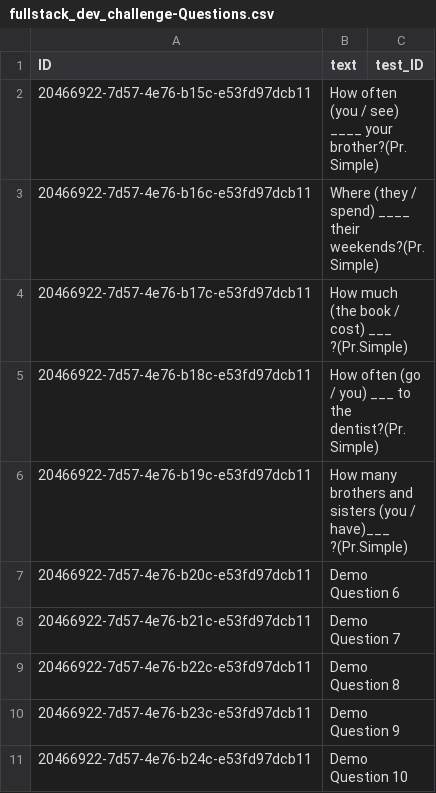
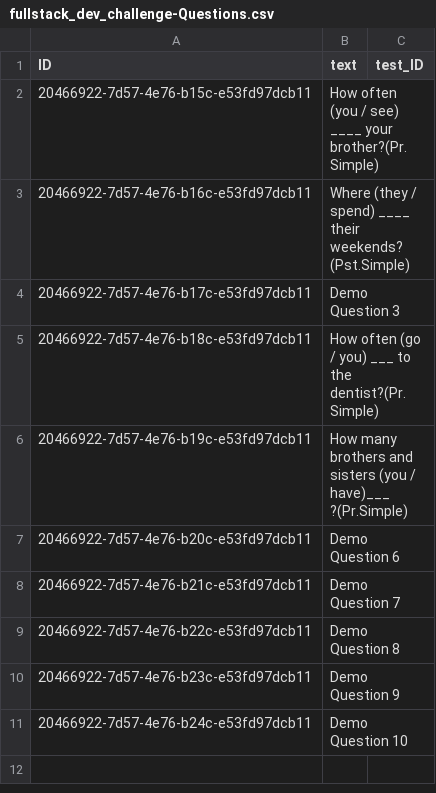
Before and after one commit to andrew-mak4/dev-challenge-full-stack-app-2309, a CSV file: db/data/fullstack_dev_challenge-Questions.csv, drawn as a sheet.

Commit message:
chore: adjust mock data

```diff
--- a/db/data/fullstack_dev_challenge-Questions.csv
+++ b/db/data/fullstack_dev_challenge-Questions.csv
@@ -2,4 +2,4 @@ ID,text,test_ID
 20466922-7d57-4e76-b15c-e53fd97dcb11,How often (you / see) ____ your brother?(Pr.Simple),
-20466922-7d57-4e76-b16c-e53fd97dcb11,Where (they / spend) ____ their weekends?(Pr.Simple),
-20466922-7d57-4e76-b17c-e53fd97dcb11,How much (the book / cost) ___ ?(Pr.Simple),
+20466922-7d57-4e76-b16c-e53fd97dcb11,Where (they / spend) ____ their weekends?(Pst.Simple),
+20466922-7d57-4e76-b17c-e53fd97dcb11,Demo Question 3,
 20466922-7d57-4e76-b18c-e53fd97dcb11,How often (go / you) ___ to the dentist?(Pr.Simple),
```
Also changed, not shown: 1 other file.
